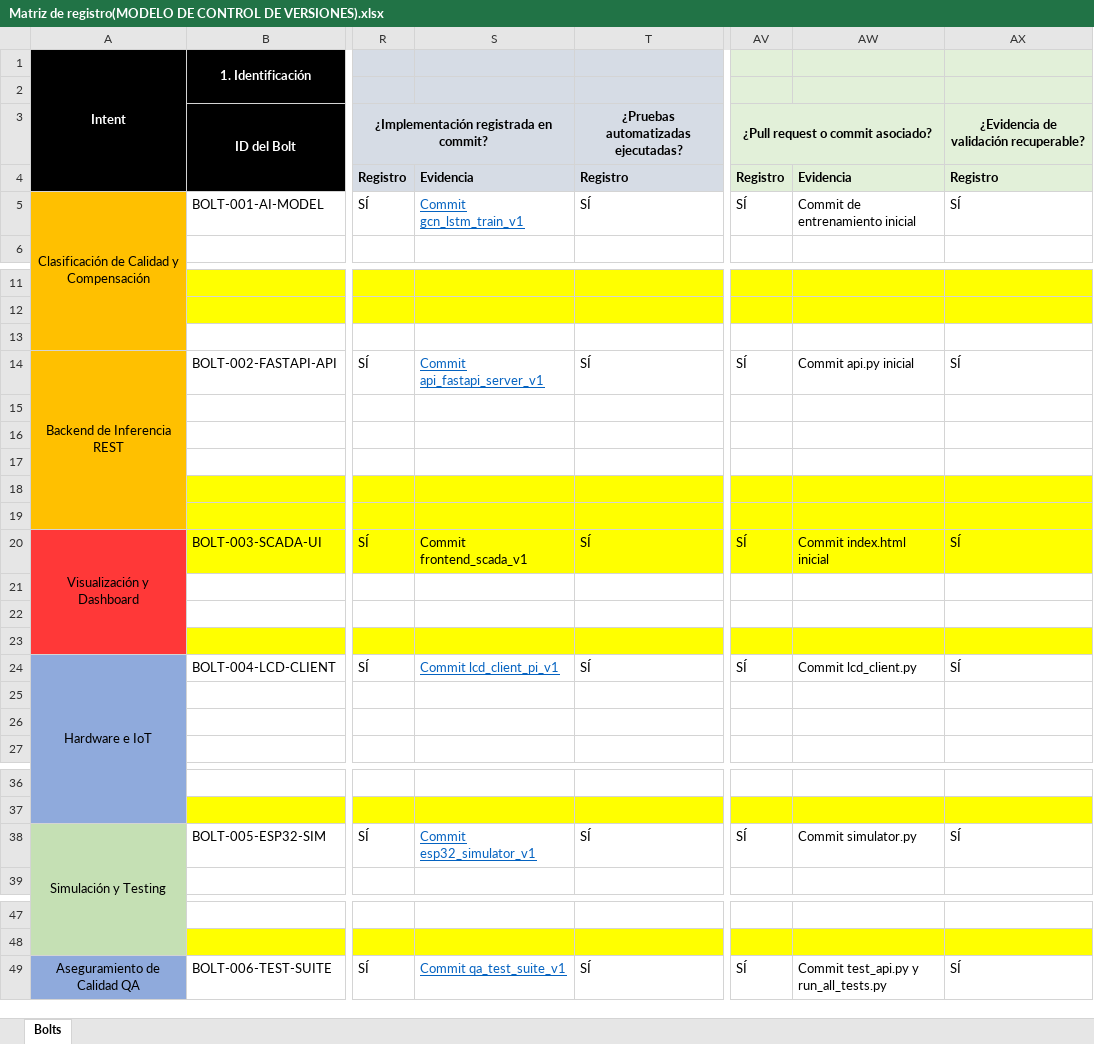
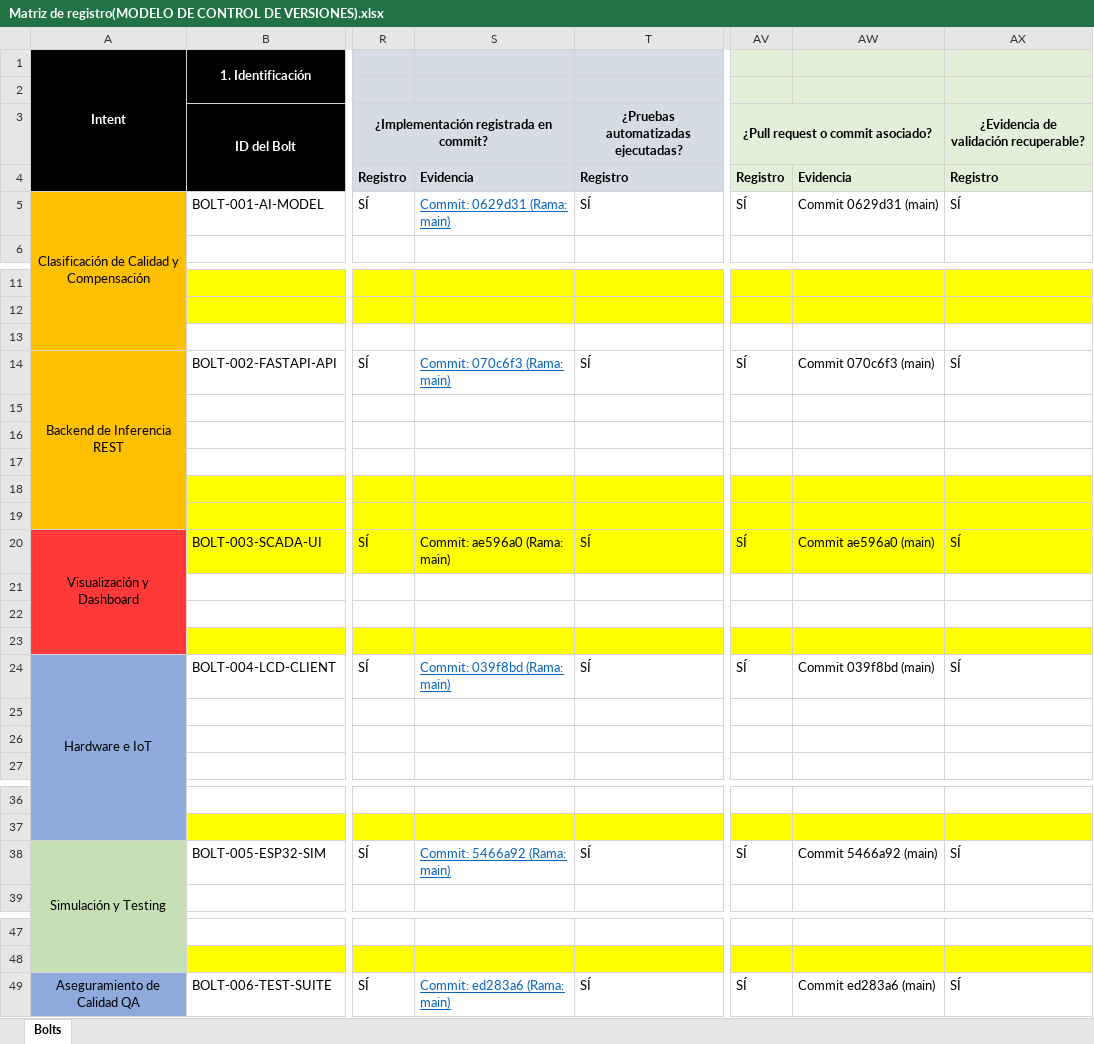
Before and after one commit to The-Yuu7/biofuel-enose-gcn-lstm, an Excel workbook: Matriz de registro(MODELO DE CONTROL DE VERSIONES).xlsx, sheet Bolts, drawn as a sheet; only a part is shown, gaps mark what is left out; values as stored, in another font and other column widths than the file's, no borders; the diff names each change by its address in the sheet, - before the commit and + after, or states it on an @@ line.

Commit message:
QA: Actualizacion de la matriz de registro de control de versiones con hashes de commits y ramas reales

```diff
--- a/Matriz de registro(MODELO DE CONTROL DE VERSIONES).xlsx (sheet Bolts)
+++ b/Matriz de registro(MODELO DE CONTROL DE VERSIONES).xlsx (sheet Bolts)
-S5: Commit gcn_lstm_train_v1
+S5: Commit: 0629d31 (Rama: main)
-AW5: Commit de entrenamiento inicial
+AW5: Commit 0629d31 (main)
-S14: Commit api_fastapi_server_v1
+S14: Commit: 070c6f3 (Rama: main)
-AW14: Commit api.py inicial
+AW14: Commit 070c6f3 (main)
-S20: Commit frontend_scada_v1
+S20: Commit: ae596a0 (Rama: main)
-AW20: Commit index.html inicial
+AW20: Commit ae596a0 (main)
-S24: Commit lcd_client_pi_v1
+S24: Commit: 039f8bd (Rama: main)
-AW24: Commit lcd_client.py
+AW24: Commit 039f8bd (main)
-S38: Commit esp32_simulator_v1
+S38: Commit: 5466a92 (Rama: main)
-AW38: Commit simulator.py
+AW38: Commit 5466a92 (main)
-S49: Commit qa_test_suite_v1
+S49: Commit: ed283a6 (Rama: main)
-AW49: Commit test_api.py y run_all_tests.py
+AW49: Commit ed283a6 (main)
```
